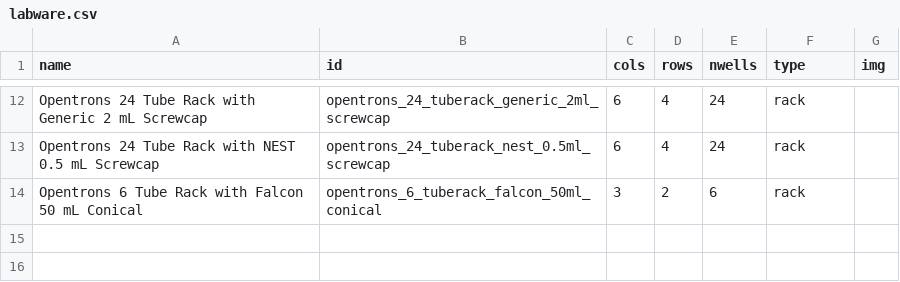
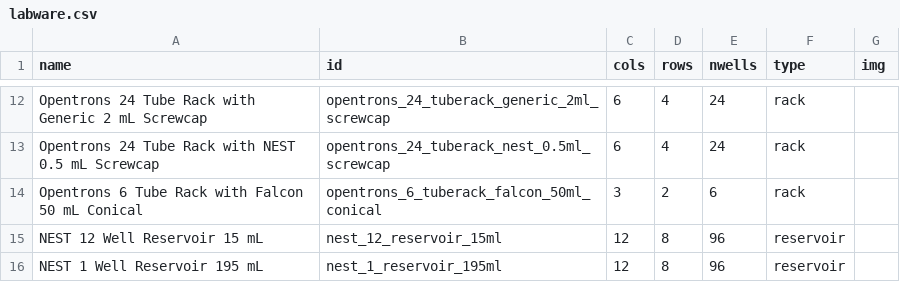
Before and after one commit to angelovangel/custom-transfer-opentrons, a CSV file: data/labware.csv, drawn as a sheet; only a part is shown, gaps mark what is left out; the diff names each change by its address in the sheet, - before the commit and + after, or states it on an @@ line.

Commit message:
add reservoirs in labware

```diff
--- a/data/labware.csv
+++ b/data/labware.csv
+row 15: NEST 12 Well Reservoir 15 mL | nest_12_reservoir_15ml | 12 | 8 | 96 | reservoir
+row 16: NEST 1 Well Reservoir 195 mL | nest_1_reservoir_195ml | 12 | 8 | 96 | reservoir
```
